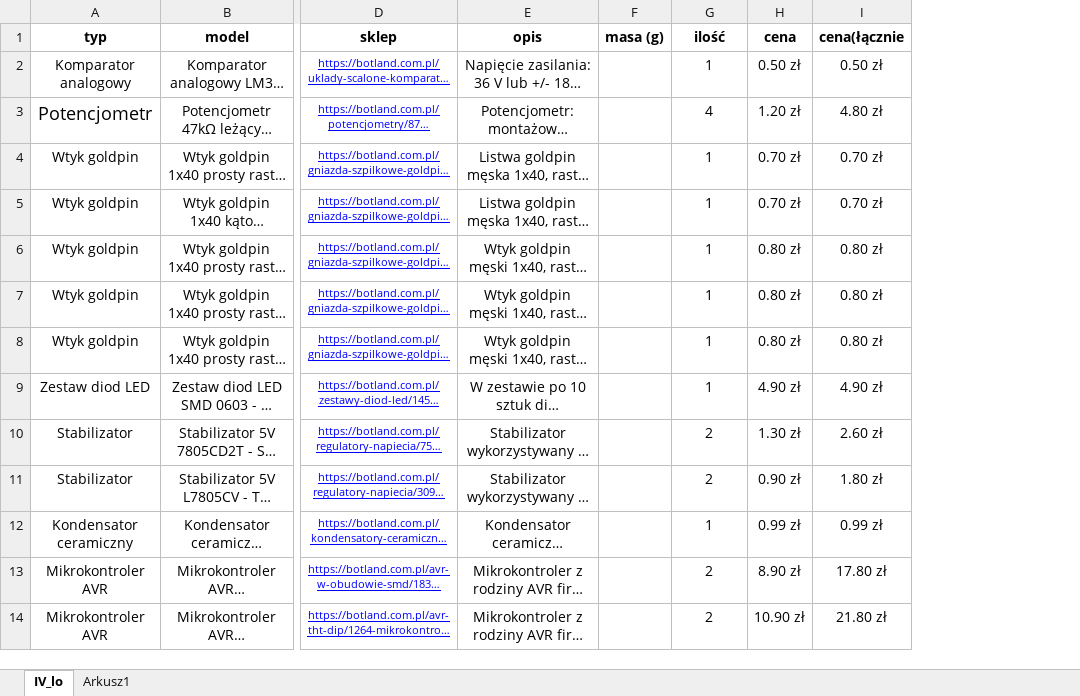
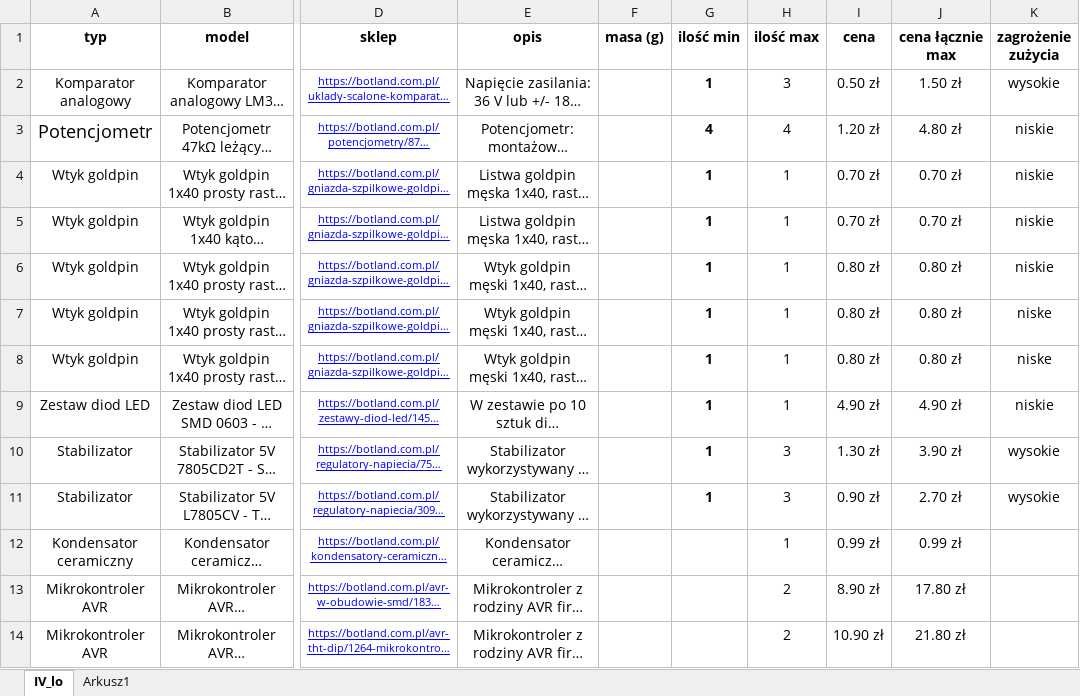
Before and after one commit to JakubKivi/Mini-Sumo, an Excel workbook: zestaw_dla_IV_LO_2018_v1.xlsx, sheet IV_lo, drawn as a sheet; only a part is shown, gaps mark what is left out; long unchanged cells end in …; values as stored, in another font and other column widths than the file's, no borders; charts and pictures not drawn; addresses are those after the commit; the diff covers the shown part only; the diff names each change by its address in the sheet, - before the commit and + after, or states it on an @@ line.

Commit message:
Arkusz nieskończony
aha

```diff
--- a/zestaw_dla_IV_LO_2018_v1.xlsx (sheet IV_lo)
+++ b/zestaw_dla_IV_LO_2018_v1.xlsx (sheet IV_lo)
+column H (ilość max), rows 2-14: 3 | 4 | 1 | 1 | 1 | 1 | 1 | 1 | 3 | 3 | 1 | 2 | 2
+column K (zagrożenie zużycia), rows 2-11: wysokie | niskie | niskie | niskie | niskie | niske | niske | niskie | wysokie | wysokie
-G1: ilość
+G1: ilość min
-J1: cena(łącznie
+J1: cena łącznie max
-G2:G11 bold: off
+G2:G11 bold: on
-J2 (cena łącznie max): 0.50 zł
+J2 (cena łącznie max): 1.50 zł
-G10:G11 (ilość min): 2
+G10:G11 (ilość min): 1
-J10 (cena łącznie max): 2.60 zł
+J10 (cena łącznie max): 3.90 zł
-J11 (cena łącznie max): 1.80 zł
+J11 (cena łącznie max): 2.70 zł
-G12 (ilość min): 1
+G12 (ilość min): (empty)
-G13:G14 (ilość min): 2
+G13:G14 (ilość min): (empty)
```
Also changed, not shown: 12 edited cells and cell formats elsewhere in this sheet, formulas that keep their value, charts or pictures.
